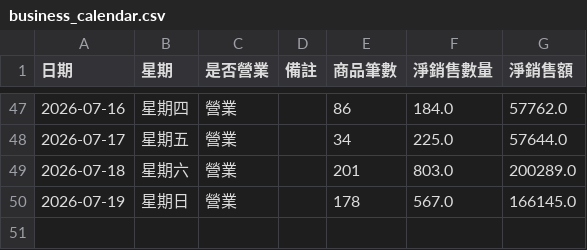
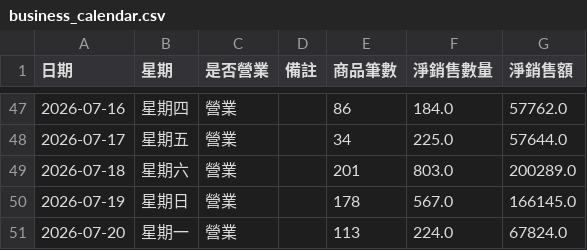
Before and after one commit to teb095510-dotcom/rabbit10th-dashboard, a CSV file: business_calendar.csv, drawn as a sheet; only a part is shown, gaps mark what is left out.

```diff
--- a/business_calendar.csv
+++ b/business_calendar.csv
@@ -50 +50,2 @@
 2026-07-19,星期日,營業,,178,567.0,166145.0
+2026-07-20,星期一,營業,,113,224.0,67824.0
```
Also changed, not shown: 1 other file.
